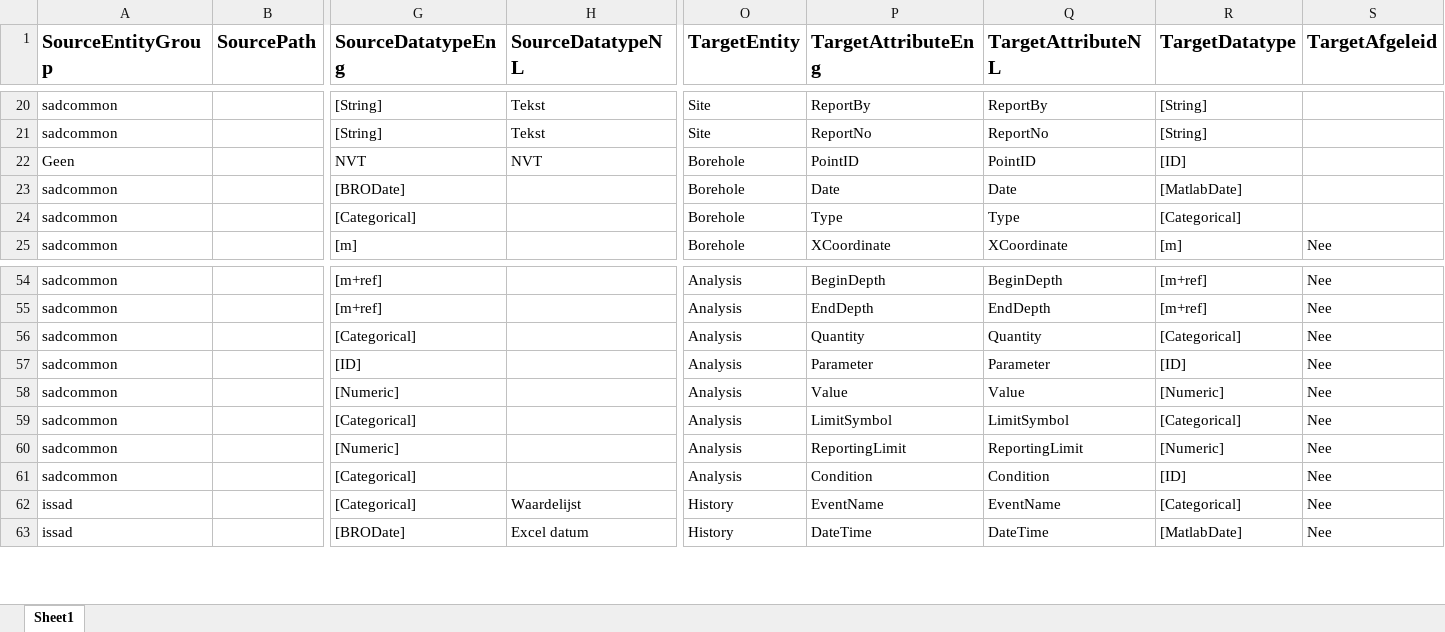
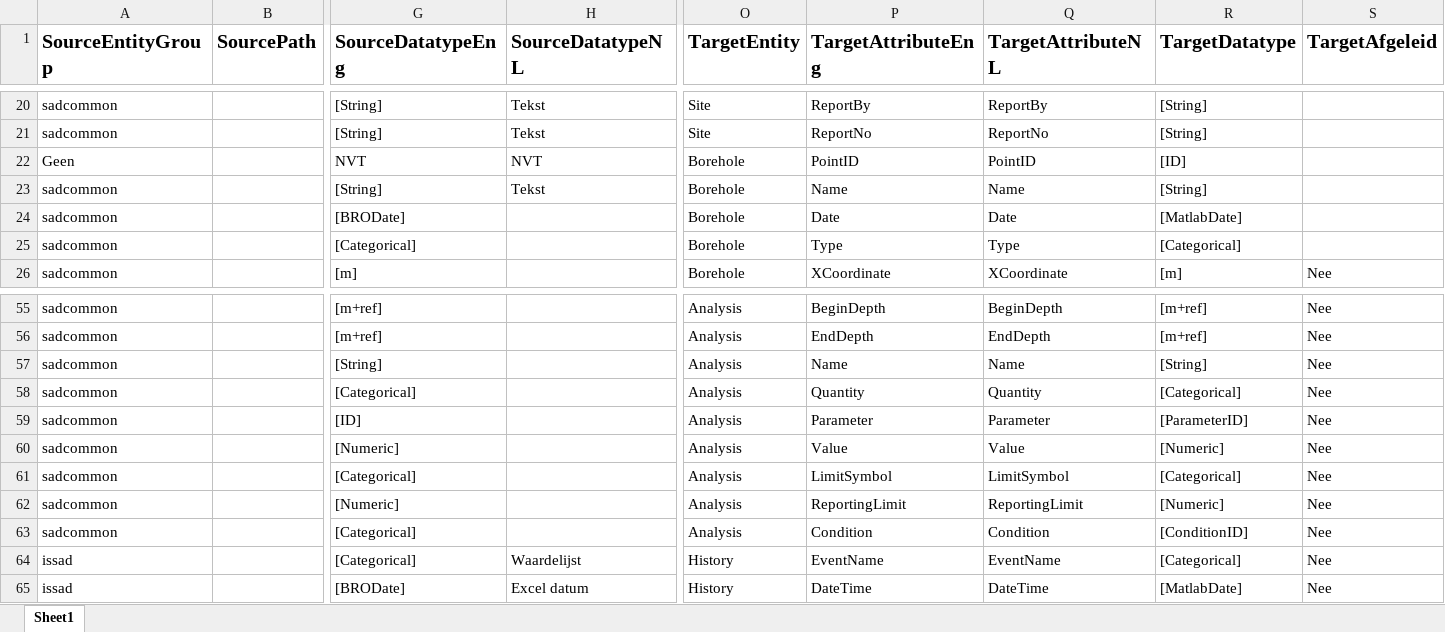
Before and after one commit to QC-Protocol/BronDatamodel, an Excel workbook: BROMappings/Mapping en definitie BRO SAD.xlsx, sheet Sheet1, drawn as a sheet; only a part is shown, gaps mark what is left out; values as stored, in another font and other column widths than the file's, no borders; addresses are those after the commit; rows hold the shown columns only; the diff names each change by its address in the sheet, - before the commit and + after, or states it on an @@ line.

Commit message:
Update Mapping en definitie BRO SAD.xlsx

```diff
--- a/BROMappings/Mapping en definitie BRO SAD.xlsx (sheet Sheet1)
+++ b/BROMappings/Mapping en definitie BRO SAD.xlsx (sheet Sheet1)
+row 23: sadcommon |  | [String] | Tekst | Borehole | Name | Name | [String]
+row 57: sadcommon |  | [String] |  | Analysis | Name | Name | [String] | Nee
-R59 (TargetDatatype): [ID]
+R59 (TargetDatatype): [ParameterID]
-R63 (TargetDatatype): [ID]
+R63 (TargetDatatype): [ConditionID]
```
